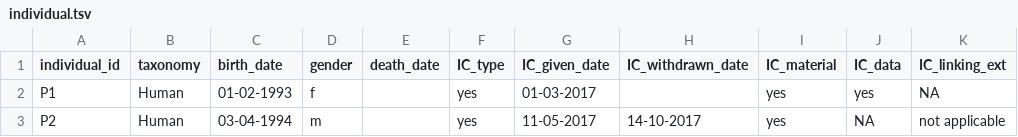
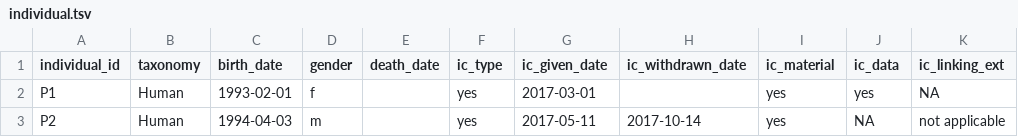
Before and after one commit to thehyve/python_csr2transmart, a TSV file: test_data/input_data/CSR2TRANSMART_TEST_DATA/individual.tsv, drawn as a sheet; only a part is shown; the diff names each change by its address in the sheet, - before the commit and + after, or states it on an @@ line.

```diff
--- a/test_data/input_data/CSR2TRANSMART_TEST_DATA/individual.tsv
+++ b/test_data/input_data/CSR2TRANSMART_TEST_DATA/individual.tsv
-F1: IC_type
+F1: ic_type
-G1: IC_given_date
+G1: ic_given_date
-H1: IC_withdrawn_date
+H1: ic_withdrawn_date
-I1: IC_material
+I1: ic_material
-J1: IC_data
+J1: ic_data
-K1: IC_linking_ext
+K1: ic_linking_ext
-C2 (birth_date): 01-02-1993
+C2 (birth_date): 1993-02-01
-G2 (ic_given_date): 01-03-2017
+G2 (ic_given_date): 2017-03-01
-C3 (birth_date): 03-04-1994
+C3 (birth_date): 1994-04-03
-G3 (ic_given_date): 11-05-2017
+G3 (ic_given_date): 2017-05-11
-H3 (ic_withdrawn_date): 14-10-2017
+H3 (ic_withdrawn_date): 2017-10-14
```
Also changed, not shown: test_data/input_data/CSR2TRANSMART_TEST_DATA/biosource.tsv, test_data/input_data/CSR2TRANSMART_TEST_DATA/diagnosis.tsv, 3 other files.
